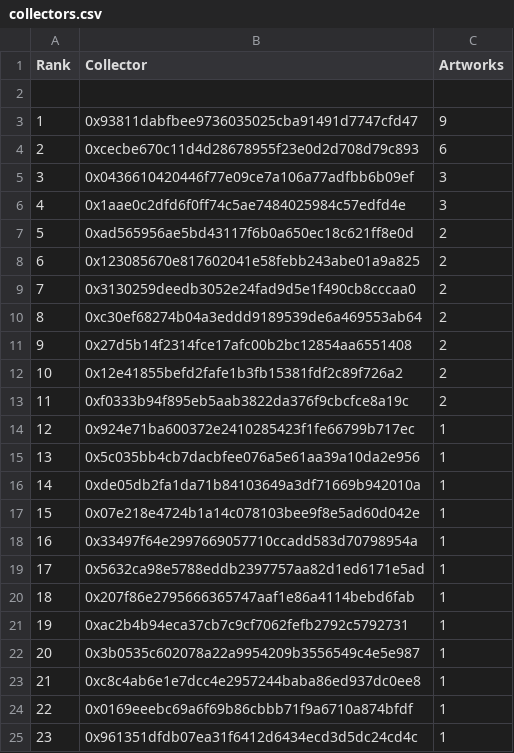
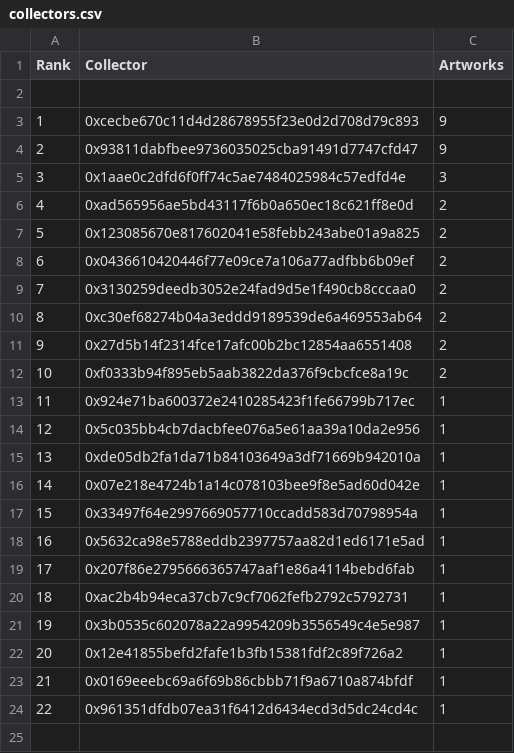
Before and after one commit to JohnOrionYoung/JOYhotPotato, a CSV file: src/python/collectors.csv, drawn as a sheet; removed rows and columns are numbered as before the commit, all else as after; the diff names each change by its address in the sheet, - before the commit and + after, or states it on an @@ line.

Commit message:
collector and art update

```diff
--- a/src/python/collectors.csv
+++ b/src/python/collectors.csv
+row 3: 1 | 0xcecbe670c11d4d28678955f23e0d2d708d79c893 | 9
@@ column A (Rank) renumbered from row 4 down @@
-row 4: 2 | 0xcecbe670c11d4d28678955f23e0d2d708d79c893 | 6
-row 5: 3 | 0x0436610420446f77e09ce7a106a77adfbb6b09ef | 3
+row 8: 6 | 0x0436610420446f77e09ce7a106a77adfbb6b09ef | 2
-row 12: 10 | 0x12e41855befd2fafe1b3fb15381fdf2c89f726a2 | 2
-B22 (Collector): 0xc8c4ab6e1e7dcc4e2957244baba86ed937dc0ee8
+B22 (Collector): 0x12e41855befd2fafe1b3fb15381fdf2c89f726a2
```
Also changed, not shown: 1 other file.
